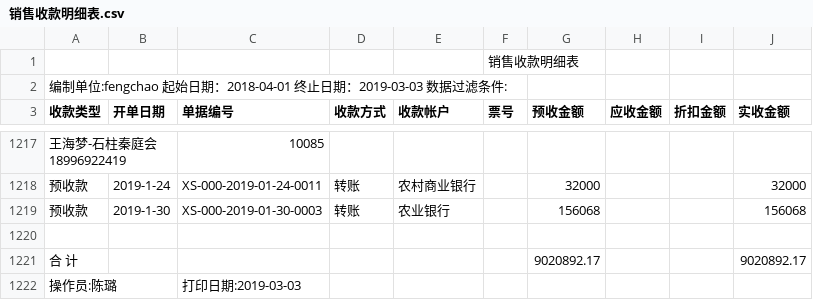
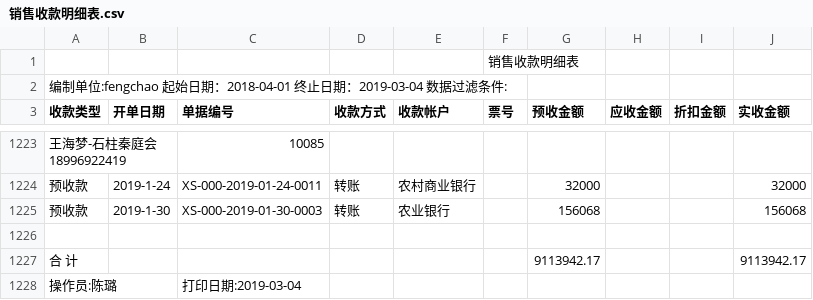
Before and after one commit to bog5d/Feng-chao, a CSV file: 销售收款明细表.csv, drawn as a sheet; only a part is shown, gaps mark what is left out; the diff covers the shown part only.

```diff
--- a/销售收款明细表.csv
+++ b/销售收款明细表.csv
@@ -1,3 +1,3 @@
 ,,,,,销售收款明细表,,,,
-编制单位:fengchao   起始日期：2018-04-01 终止日期：2019-03-03   数据过滤条件:        ,,,,,,,,,
+编制单位:fengchao   起始日期：2018-04-01 终止日期：2019-03-04   数据过滤条件:        ,,,,,,,,,
 收款类型,开单日期,单据编号,收款方式,收款帐户,票号,预收金额,应收金额,折扣金额,实收金额
@@ -1220,3 +1226,3 @@
 ,,,,,,,,,
-合 计,,,,,,9020892.17, , ,9020892.17
-操作员:陈璐,,打印日期:2019-03-03,,,,,,,
+合 计,,,,,,9113942.17, , ,9113942.17
+操作员:陈璐,,打印日期:2019-03-04,,,,,,,
```
Also changed, not shown: 6 added rows elsewhere in this file.
